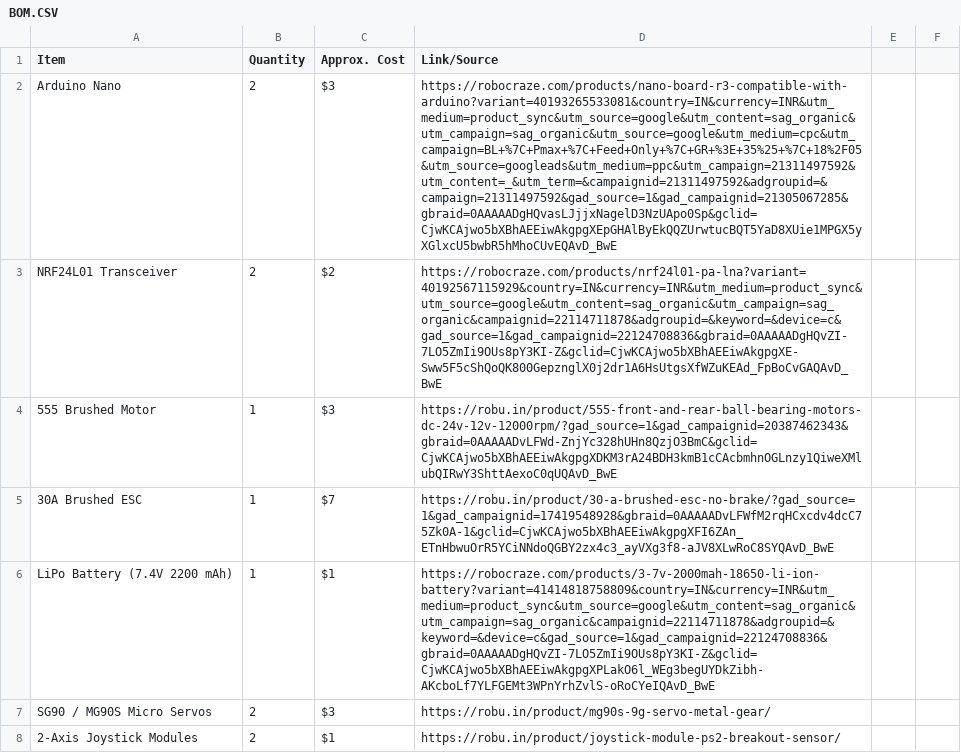
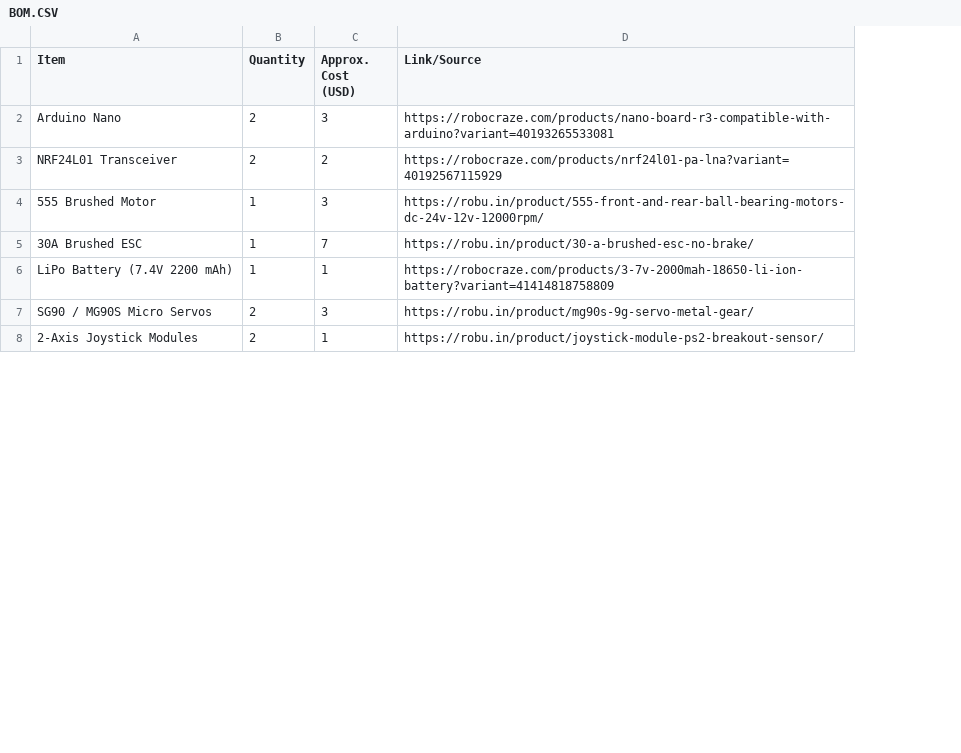
Before and after one commit to captaincoder777/Airplane-custom-transmitter-and-receiver-, a CSV file: BOM.CSV, drawn as a sheet; only a part is shown; removed rows and columns are numbered as before the commit, all else as after; the diff covers the shown part only; the diff names each change by its address in the sheet, - before the commit and + after, or states it on an @@ line.

Commit message:
Revise BOM.CSV format and update costs
Updated BOM.CSV to reflect cost in USD and cleaned up links.

```diff
--- a/BOM.CSV
+++ b/BOM.CSV
-column C (Approx. Cost), rows 2-8: $3 | $2 | $3 | $7 | $1 | $3 | $1
+column C (Approx. Cost (USD)), rows 2-8: 3 | 2 | 3 | 7 | 1 | 3 | 1
-column E, empty
-column F, empty
-D2 (Link/Source): https://robocraze.com/products/nano-board-r3-compatible-with-arduino?variant=40193265533081&country=IN&currency=INR&utm_medium=product_sync&utm_source=google&utm_content=sag_organic&utm_campaign=sag_organic&utm_source=google&utm_medium=cpc&utm_campaign=BL+%7C+Pmax+%7C+Feed+Only+%7C+GR+%3E+35%25+%7C+18%2F05&utm_source=googleads&utm_medium=ppc&utm_campaign=21311497592&utm_content=_&utm_term=&campaignid=21311497592&adgroupid=&campaign=21311497592&gad_source=1&gad_campaignid=21305067285&gbraid=0AAAAADgHQvasLJjjxNagelD3NzUApo0Sp&gclid=CjwKCAjwo5bXBhAEEiwAkgpgXEpGHAlByEkQQZUrwtucBQT5YaD8XUie1MPGX5yXGlxcU5bwbR5hMhoCUvEQAvD_BwE
+D2 (Link/Source): https://robocraze.com/products/nano-board-r3-compatible-with-arduino?variant=40193265533081
-D3 (Link/Source): https://robocraze.com/products/nrf24l01-pa-lna?variant=40192567115929&country=IN&currency=INR&utm_medium=product_sync&utm_source=google&utm_content=sag_organic&utm_campaign=sag_organic&campaignid=22114711878&adgroupid=&keyword=&device=c&gad_source=1&gad_campaignid=22124708836&gbraid=0AAAAADgHQvZI-7LO5ZmIi9OUs8pY3KI-Z&gclid=CjwKCAjwo5bXBhAEEiwAkgpgXE-Sww5F5cShQoQK800GepznglX0j2dr1A6HsUtgsXfWZuKEAd_FpBoCvGAQAvD_BwE
+D3 (Link/Source): https://robocraze.com/products/nrf24l01-pa-lna?variant=40192567115929
-D4 (Link/Source): https://robu.in/product/555-front-and-rear-ball-bearing-motors-dc-24v-12v-12000rpm/?gad_source=1&gad_campaignid=20387462343&gbraid=0AAAAADvLFWd-ZnjYc328hUHn8QzjO3BmC&gclid=CjwKCAjwo5bXBhAEEiwAkgpgXDKM3rA24BDH3kmB1cCAcbmhnOGLnzy1QiweXMlubQIRwY3ShttAexoC0qUQAvD_BwE
+D4 (Link/Source): https://robu.in/product/555-front-and-rear-ball-bearing-motors-dc-24v-12v-12000rpm/
-D5 (Link/Source): https://robu.in/product/30-a-brushed-esc-no-brake/?gad_source=1&gad_campaignid=17419548928&gbraid=0AAAAADvLFWfM2rqHCxcdv4dcC75Zk0A-1&gclid=CjwKCAjwo5bXBhAEEiwAkgpgXFI6ZAn_ETnHbwuOrR5YCiNNdoQGBY2zx4c3_ayVXg3f8-aJV8XLwRoC8SYQAvD_BwE
+D5 (Link/Source): https://robu.in/product/30-a-brushed-esc-no-brake/
-D6 (Link/Source): https://robocraze.com/products/3-7v-2000mah-18650-li-ion-battery?variant=41414818758809&country=IN&currency=INR&utm_medium=product_sync&utm_source=google&utm_content=sag_organic&utm_campaign=sag_organic&campaignid=22114711878&adgroupid=&keyword=&device=c&gad_source=1&gad_campaignid=22124708836&gbraid=0AAAAADgHQvZI-7LO5ZmIi9OUs8pY3KI-Z&gclid=CjwKCAjwo5bXBhAEEiwAkgpgXPLakO6l_WEg3begUYDkZibh-AKcboLf7YLFGEMt3WPnYrhZvlS-oRoCYeIQAvD_BwE
+D6 (Link/Source): https://robocraze.com/products/3-7v-2000mah-18650-li-ion-battery?variant=41414818758809
```
Also changed, not shown: 1 added row, 1 removed row and 2 edited cells elsewhere in this file.
